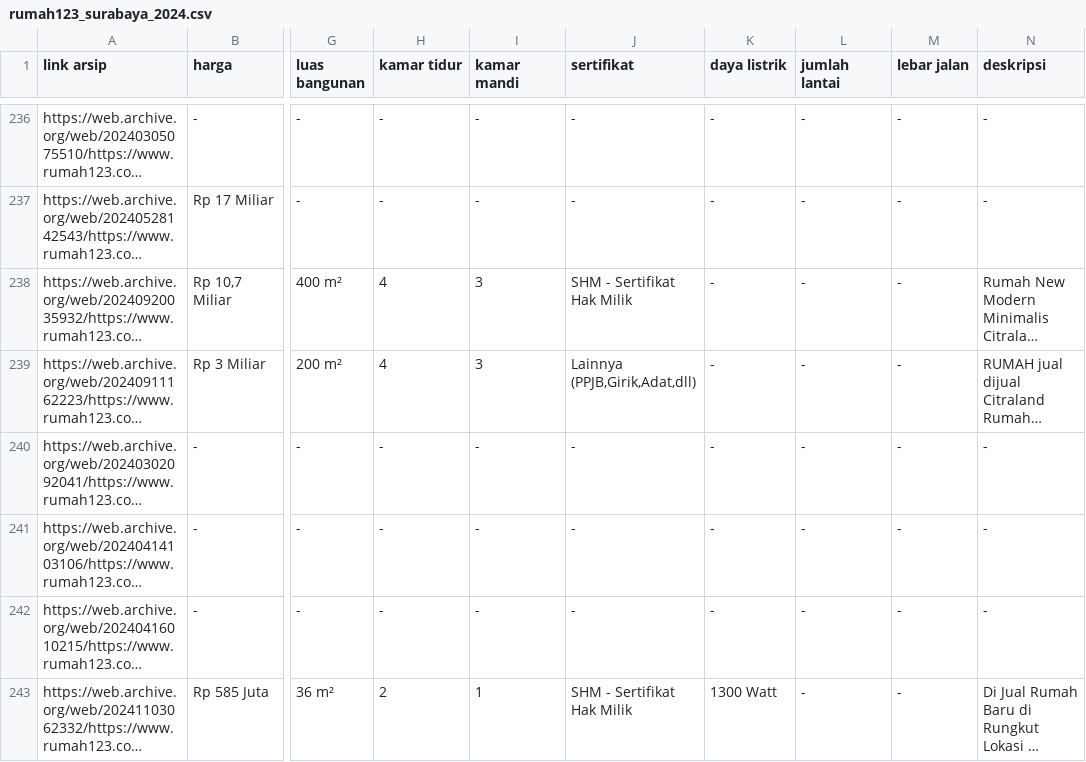
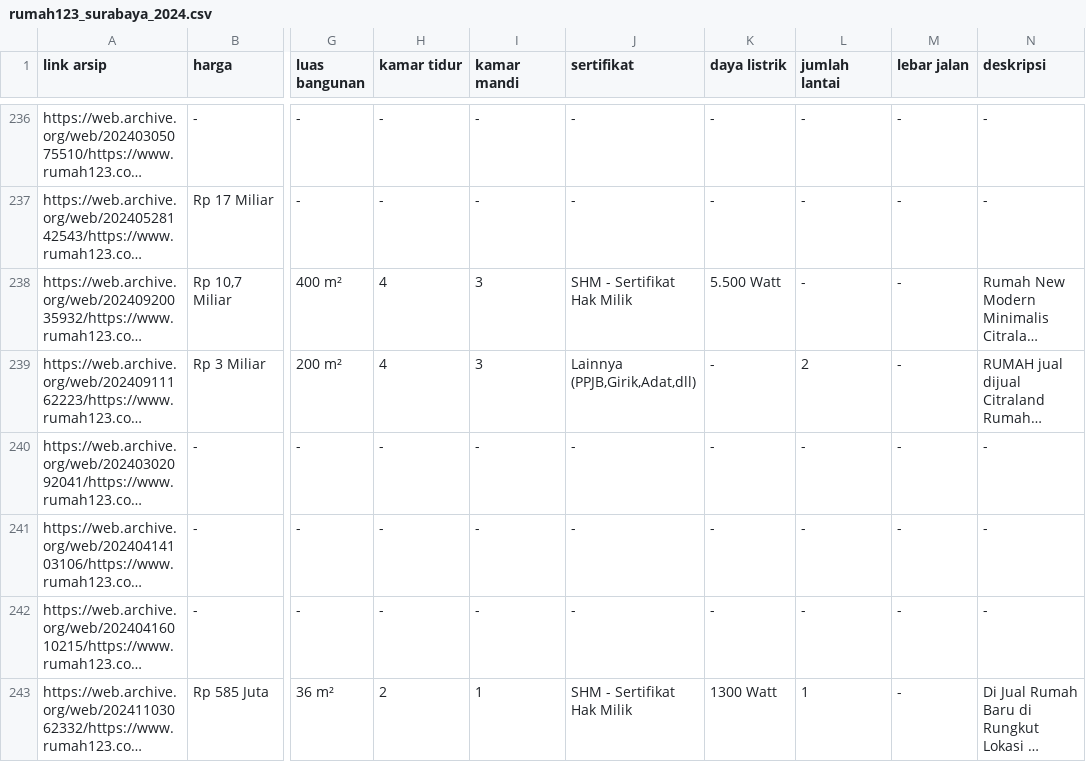
Before and after one commit to agnestiw/house-price-prediction, a CSV file: rumah123_surabaya_2024.csv, drawn as a sheet; only a part is shown, gaps mark what is left out; long unchanged cells end in …; the diff covers the shown part only; the diff names each change by its address in the sheet, - before the commit and + after, or states it on an @@ line.

```diff
--- a/rumah123_surabaya_2024.csv
+++ b/rumah123_surabaya_2024.csv
-K238 (daya listrik): -
+K238 (daya listrik): 5.500 Watt
-L239 (jumlah lantai): -
+L239 (jumlah lantai): 2
-L243 (jumlah lantai): -
+L243 (jumlah lantai): 1
```
Also changed, not shown: 164 edited cells elsewhere in this file, Output/korelasi/hasil_korelasi_target.csv, Output/pemodelan/hasil_evaluasi.csv, 37 other files.
